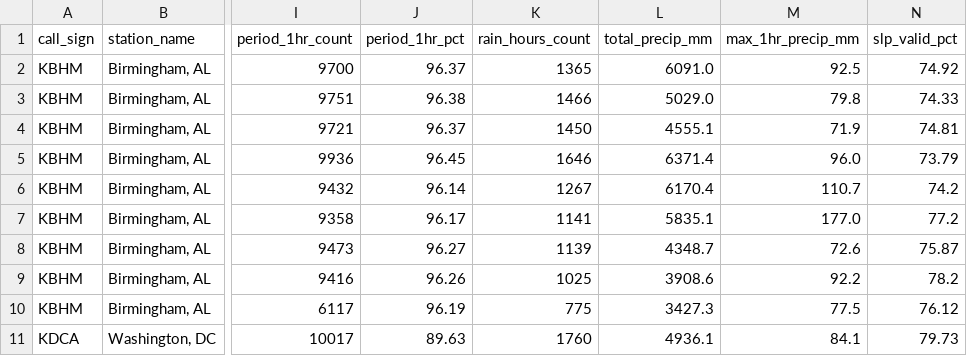
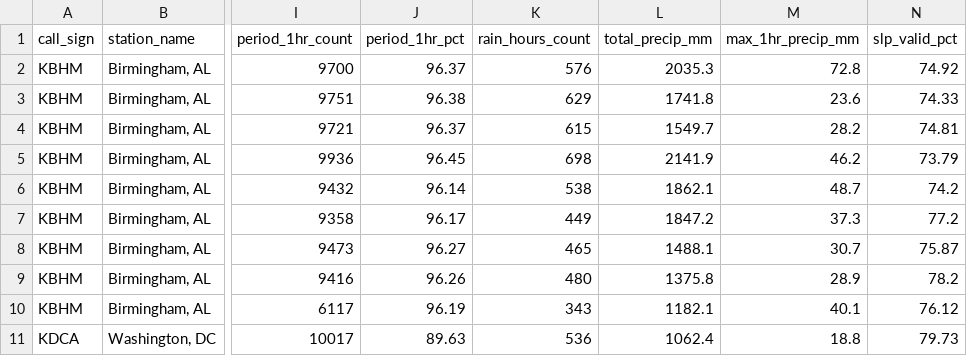
Before and after one commit to uyuku/radnet-anomaly-detection, a CSV file: data/processed/noaa_precipitation_audit.csv, drawn as a sheet; only a part is shown, gaps mark what is left out; the diff covers the shown part only; the diff names each change by its address in the sheet, - before the commit and + after, or states it on an @@ line.

```diff
--- a/data/processed/noaa_precipitation_audit.csv
+++ b/data/processed/noaa_precipitation_audit.csv
-K2 (rain_hours_count): 1365
+K2 (rain_hours_count): 576
-L2 (total_precip_mm): 6091.0
+L2 (total_precip_mm): 2035.3
-M2 (max_1hr_precip_mm): 92.5
+M2 (max_1hr_precip_mm): 72.8
-K3 (rain_hours_count): 1466
+K3 (rain_hours_count): 629
-L3 (total_precip_mm): 5029.0
+L3 (total_precip_mm): 1741.8
-M3 (max_1hr_precip_mm): 79.8
+M3 (max_1hr_precip_mm): 23.6
-K4 (rain_hours_count): 1450
+K4 (rain_hours_count): 615
-L4 (total_precip_mm): 4555.1
+L4 (total_precip_mm): 1549.7
-M4 (max_1hr_precip_mm): 71.9
+M4 (max_1hr_precip_mm): 28.2
-K5 (rain_hours_count): 1646
+K5 (rain_hours_count): 698
-L5 (total_precip_mm): 6371.4
+L5 (total_precip_mm): 2141.9
-M5 (max_1hr_precip_mm): 96.0
+M5 (max_1hr_precip_mm): 46.2
-K6 (rain_hours_count): 1267
+K6 (rain_hours_count): 538
-L6 (total_precip_mm): 6170.4
+L6 (total_precip_mm): 1862.1
-M6 (max_1hr_precip_mm): 110.7
+M6 (max_1hr_precip_mm): 48.7
-K7 (rain_hours_count): 1141
+K7 (rain_hours_count): 449
-L7 (total_precip_mm): 5835.1
+L7 (total_precip_mm): 1847.2
-M7 (max_1hr_precip_mm): 177.0
+M7 (max_1hr_precip_mm): 37.3
-K8 (rain_hours_count): 1139
+K8 (rain_hours_count): 465
-L8 (total_precip_mm): 4348.7
+L8 (total_precip_mm): 1488.1
-M8 (max_1hr_precip_mm): 72.6
+M8 (max_1hr_precip_mm): 30.7
-K9 (rain_hours_count): 1025
+K9 (rain_hours_count): 480
-L9 (total_precip_mm): 3908.6
+L9 (total_precip_mm): 1375.8
-M9 (max_1hr_precip_mm): 92.2
+M9 (max_1hr_precip_mm): 28.9
-K10 (rain_hours_count): 775
+K10 (rain_hours_count): 343
-L10 (total_precip_mm): 3427.3
+L10 (total_precip_mm): 1182.1
-M10 (max_1hr_precip_mm): 77.5
+M10 (max_1hr_precip_mm): 40.1
-K11 (rain_hours_count): 1760
+K11 (rain_hours_count): 536
-L11 (total_precip_mm): 4936.1
+L11 (total_precip_mm): 1062.4
-M11 (max_1hr_precip_mm): 84.1
+M11 (max_1hr_precip_mm): 18.8
```
Also changed, not shown: 105 edited cells elsewhere in this file, data/processed/baseline_threshold_evaluation.csv, data/processed/eval_bootstrap_distributions.csv, 56 other files.
